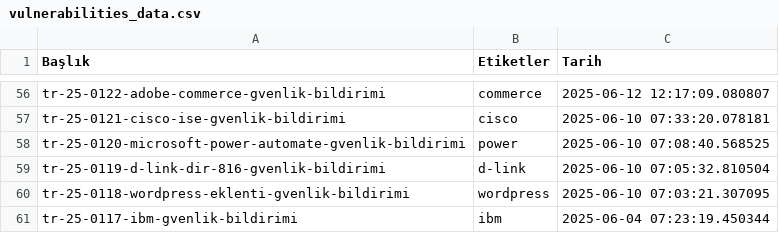
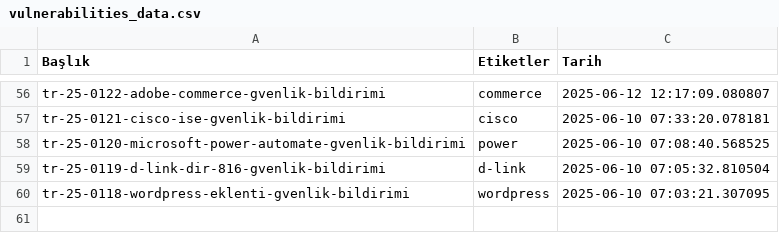
Before and after one commit to emregulerr/usom-zafiyet-panosu, a CSV file: output/vulnerabilities_data.csv, drawn as a sheet; only a part is shown, gaps mark what is left out; the diff names each change by its address in the sheet, - before the commit and + after, or states it on an @@ line.

```diff
--- a/output/vulnerabilities_data.csv
+++ b/output/vulnerabilities_data.csv
-row 61: tr-25-0117-ibm-gvenlik-bildirimi | ibm | 2025-06-04 07:23:19.450344
```
Also changed, not shown: 3 other files.
